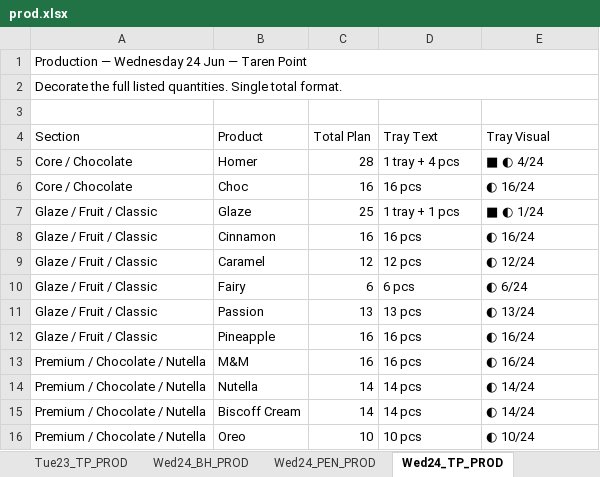
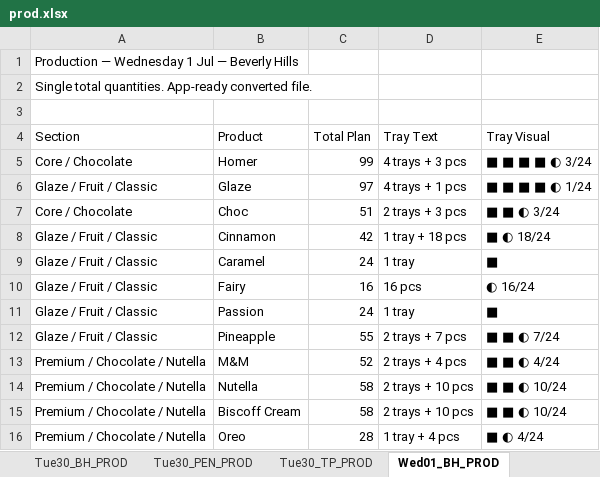
Before and after one commit to winstonsmith38330/Freda-cockpit-V32, an Excel workbook: server/data/imports/production/prod.xlsx, sheet Wed01_BH_PROD, drawn as a sheet; only a part is shown; values as stored, in another font and other column widths than the file's, no cell formats; removed rows and columns are numbered as before the commit, all else as after; the diff covers the shown part only; the diff names each change by its address in the sheet, - before the commit and + after, or states it on an @@ line.

```diff
--- a/server/data/imports/production/prod.xlsx (sheet Wed01_BH_PROD)
+++ b/server/data/imports/production/prod.xlsx (sheet Wed01_BH_PROD)
-sheet tab: Tue23_TP_PROD
+sheet tab: Tue30_BH_PROD
-sheet tab: Wed24_BH_PROD
+sheet tab: Tue30_PEN_PROD
-sheet tab: Wed24_PEN_PROD
+sheet tab: Tue30_TP_PROD
-sheet tab: Wed24_TP_PROD
+sheet tab: Wed01_BH_PROD
-A1 (Section): Production — Wednesday 24 Jun — Taren Point
+A1 (Section): Production — Wednesday 1 Jul — Beverly Hills
-A1:E1 merged
-A2 (Section): Decorate the full listed quantities. Single total format.
+A2 (Section): Single total quantities. App-ready converted file.
-A2:E2 merged
-C5 (Total Plan): 28
+C5 (Total Plan): 99
-D5 (Tray Text): 1 tray + 4 pcs
+D5 (Tray Text): 4 trays + 3 pcs
-E5 (Tray Visual): ■ ◐ 4/24
+E5 (Tray Visual): ■ ■ ■ ■ ◐ 3/24
-row 6: Core / Chocolate | Choc | 16 | 16 pcs | ◐ 16/24
-C6 (Total Plan): 25
+C6 (Total Plan): 97
-D6 (Tray Text): 1 tray + 1 pcs
+D6 (Tray Text): 4 trays + 1 pcs
-E6 (Tray Visual): ■ ◐ 1/24
+E6 (Tray Visual): ■ ■ ■ ■ ◐ 1/24
+row 7: Core / Chocolate | Choc | 51 | 2 trays + 3 pcs | ■ ■ ◐ 3/24
-C8 (Total Plan): 16
+C8 (Total Plan): 42
-D8 (Tray Text): 16 pcs
+D8 (Tray Text): 1 tray + 18 pcs
-E8 (Tray Visual): ◐ 16/24
+E8 (Tray Visual): ■ ◐ 18/24
-C9 (Total Plan): 12
+C9 (Total Plan): 24
-D9 (Tray Text): 12 pcs
+D9 (Tray Text): 1 tray
-E9 (Tray Visual): ◐ 12/24
+E9 (Tray Visual): ■
-C10 (Total Plan): 6
+C10 (Total Plan): 16
-D10 (Tray Text): 6 pcs
+D10 (Tray Text): 16 pcs
-E10 (Tray Visual): ◐ 6/24
+E10 (Tray Visual): ◐ 16/24
-C11 (Total Plan): 13
+C11 (Total Plan): 24
-D11 (Tray Text): 13 pcs
+D11 (Tray Text): 1 tray
-E11 (Tray Visual): ◐ 13/24
+E11 (Tray Visual): ■
-C12 (Total Plan): 16
+C12 (Total Plan): 55
-D12 (Tray Text): 16 pcs
+D12 (Tray Text): 2 trays + 7 pcs
-E12 (Tray Visual): ◐ 16/24
+E12 (Tray Visual): ■ ■ ◐ 7/24
-C13 (Total Plan): 16
+C13 (Total Plan): 52
-D13 (Tray Text): 16 pcs
+D13 (Tray Text): 2 trays + 4 pcs
-E13 (Tray Visual): ◐ 16/24
+E13 (Tray Visual): ■ ■ ◐ 4/24
-C14:C15 (Total Plan): 14
+C14:C15 (Total Plan): 58
-D14:D15 (Tray Text): 14 pcs
+D14:D15 (Tray Text): 2 trays + 10 pcs
-E14:E15 (Tray Visual): ◐ 14/24
+E14:E15 (Tray Visual): ■ ■ ◐ 10/24
-C16 (Total Plan): 10
+C16 (Total Plan): 28
-D16 (Tray Text): 10 pcs
+D16 (Tray Text): 1 tray + 4 pcs
-E16 (Tray Visual): ◐ 10/24
+E16 (Tray Visual): ■ ◐ 4/24
```
Also changed, not shown: 1 added row, 1 removed row and 45 edited cells elsewhere in this sheet, sheet PLAN_INPUTS, sheet Mon29_BH_PROD, sheet Tue30_BH_PROD, sheet Thu02_BH_PROD, sheet Fri03_BH_PROD, sheet Mon29_TP_PROD, 20 more sheets, other sheet tabs, cell formats, charts or pictures, server/data/imports/production/cook.xlsx, server/data/imports/uber/uber.xlsx, 1 other file.
